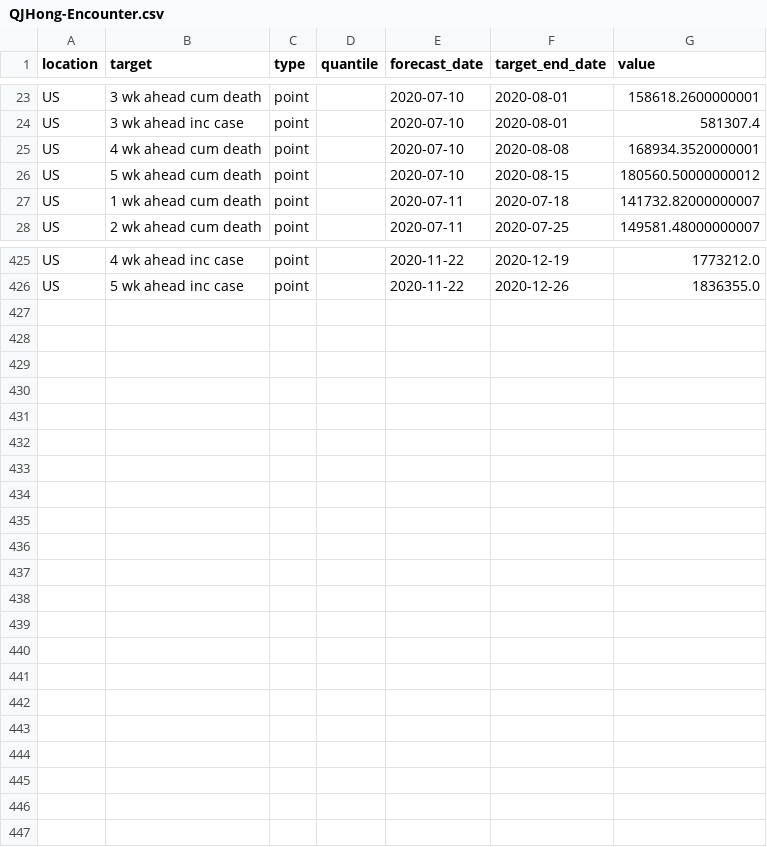
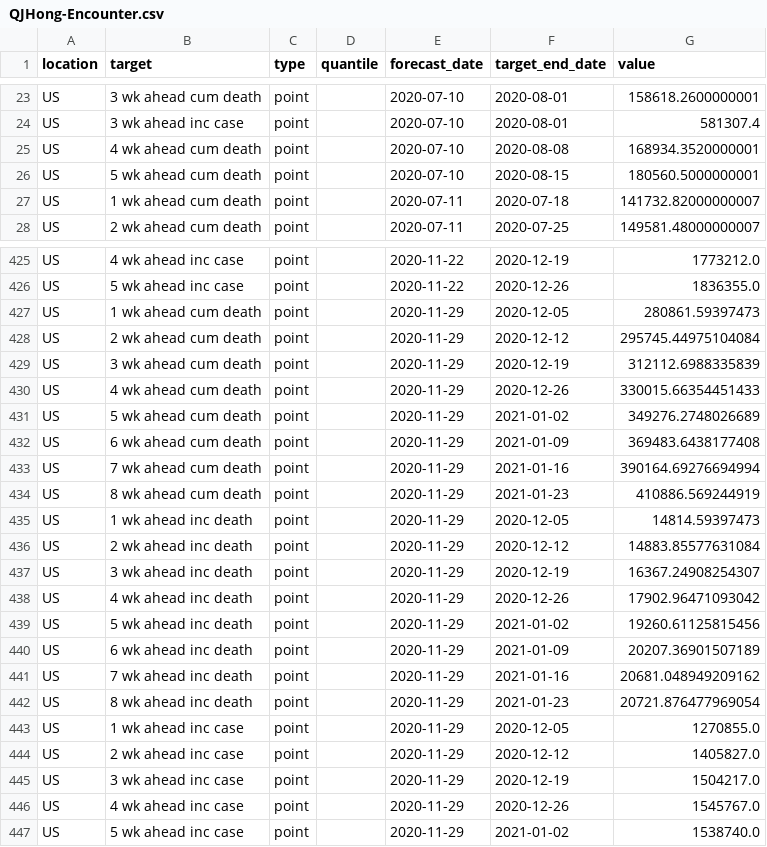
Before and after one commit to GTIdeas2020REU/covid-19-data, a CSV file: forecasts_processed/point/QJHong-Encounter.csv, drawn as a sheet; only a part is shown, gaps mark what is left out; the diff covers the shown part only.

Commit message:
Update data

```diff
--- a/forecasts_processed/point/QJHong-Encounter.csv
+++ b/forecasts_processed/point/QJHong-Encounter.csv
@@ -25,3 +25,3 @@ US,3 wk ahead inc case,point,,2020-07-10,2020-08-01,581307.4
 US,4 wk ahead cum death,point,,2020-07-10,2020-08-08,168934.3520000001
-US,5 wk ahead cum death,point,,2020-07-10,2020-08-15,180560.50000000012
+US,5 wk ahead cum death,point,,2020-07-10,2020-08-15,180560.5000000001
 US,1 wk ahead cum death,point,,2020-07-11,2020-07-18,141732.82000000007
@@ -426 +426,22 @@ US,4 wk ahead inc case,point,,2020-11-22,2020-12-19,1773212.0
 US,5 wk ahead inc case,point,,2020-11-22,2020-12-26,1836355.0
+US,1 wk ahead cum death,point,,2020-11-29,2020-12-05,280861.59397473
+US,2 wk ahead cum death,point,,2020-11-29,2020-12-12,295745.44975104084
+US,3 wk ahead cum death,point,,2020-11-29,2020-12-19,312112.6988335839
+US,4 wk ahead cum death,point,,2020-11-29,2020-12-26,330015.66354451433
+US,5 wk ahead cum death,point,,2020-11-29,2021-01-02,349276.2748026689
+US,6 wk ahead cum death,point,,2020-11-29,2021-01-09,369483.6438177408
+US,7 wk ahead cum death,point,,2020-11-29,2021-01-16,390164.69276694994
+US,8 wk ahead cum death,point,,2020-11-29,2021-01-23,410886.569244919
+US,1 wk ahead inc death,point,,2020-11-29,2020-12-05,14814.59397473
+US,2 wk ahead inc death,point,,2020-11-29,2020-12-12,14883.85577631084
+US,3 wk ahead inc death,point,,2020-11-29,2020-12-19,16367.24908254307
+US,4 wk ahead inc death,point,,2020-11-29,2020-12-26,17902.96471093042
+US,5 wk ahead inc death,point,,2020-11-29,2021-01-02,19260.61125815456
+US,6 wk ahead inc death,point,,2020-11-29,2021-01-09,20207.36901507189
+US,7 wk ahead inc death,point,,2020-11-29,2021-01-16,20681.048949209162
+US,8 wk ahead inc death,point,,2020-11-29,2021-01-23,20721.876477969054
+US,1 wk ahead inc case,point,,2020-11-29,2020-12-05,1270855.0
+US,2 wk ahead inc case,point,,2020-11-29,2020-12-12,1405827.0
+US,3 wk ahead inc case,point,,2020-11-29,2020-12-19,1504217.0
+US,4 wk ahead inc case,point,,2020-11-29,2020-12-26,1545767.0
+US,5 wk ahead inc case,point,,2020-11-29,2021-01-02,1538740.0
```
Also changed, not shown: 3 edited cells elsewhere in this file, forecasts_processed/point/IBF-TimeSeries.csv, forecasts_processed/point/UCF-AEM.csv, 33 other files.
